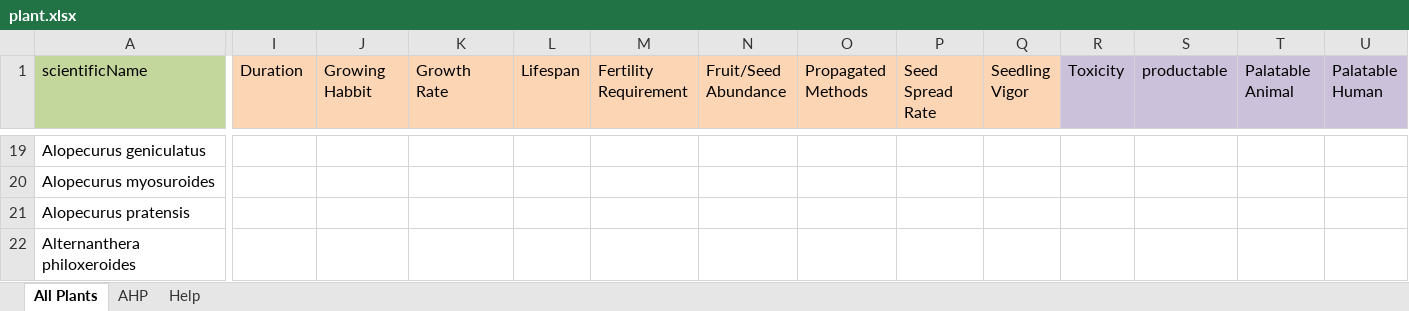
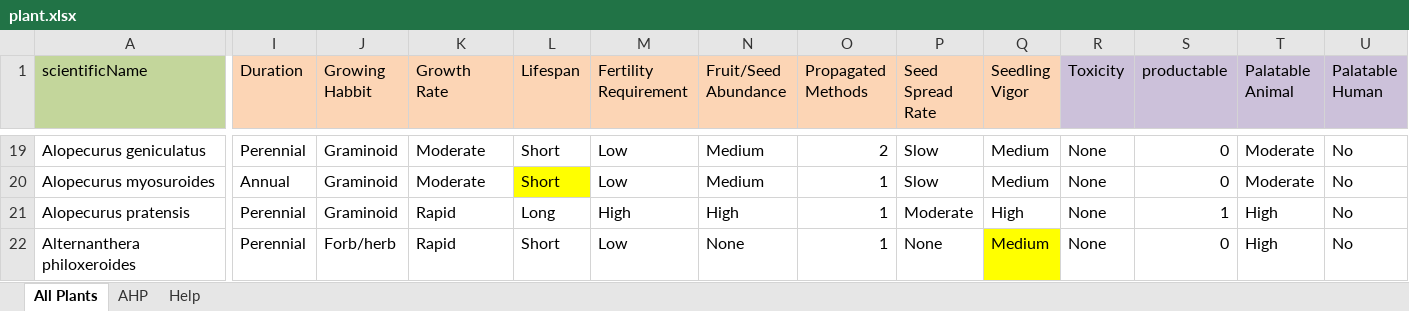
Before and after one commit to SiqiPan2008/2023HiMCM, an Excel workbook: src/Input/plant.xlsx, sheet All Plants, drawn as a sheet; only a part is shown, gaps mark what is left out; values as stored, in another font and other column widths than the file's, no borders; the diff covers the shown part only; the diff names each change by its address in the sheet, - before the commit and + after, or states it on an @@ line.

```diff
--- a/src/Input/plant.xlsx (sheet All Plants)
+++ b/src/Input/plant.xlsx (sheet All Plants)
-I19 (Duration): (empty)
+I19 (Duration): Perennial
-J19:J21 (Growing Habbit): (empty)
+J19:J21 (Growing Habbit): Graminoid
-K19:K20 (Growth Rate): (empty)
+K19:K20 (Growth Rate): Moderate
-L19:L20 (Lifespan): (empty)
+L19:L20 (Lifespan): Short
-M19:M20 (Fertility Requirement): (empty)
+M19:M20 (Fertility Requirement): Low
-N19:N20 (Fruit/Seed Abundance): (empty)
+N19:N20 (Fruit/Seed Abundance): Medium
-O19 (Propagated Methods): (empty)
+O19 (Propagated Methods): 2
-P19:P20 (Seed Spread Rate): (empty)
+P19:P20 (Seed Spread Rate): Slow
-Q19:Q20 (Seedling Vigor): (empty)
+Q19:Q20 (Seedling Vigor): Medium
-R19:R22 (Toxicity): (empty)
+R19:R22 (Toxicity): None
-S19:S20 (productable): (empty)
+S19:S20 (productable): 0
-T19:T20 (Palatable Animal): (empty)
+T19:T20 (Palatable Animal): Moderate
-U19:U22 (Palatable Human): (empty)
+U19:U22 (Palatable Human): No
-I20 (Duration): (empty)
+I20 (Duration): Annual
-L20 fill: none
+L20 fill: #FFFF00
-O20:O22 (Propagated Methods): (empty)
+O20:O22 (Propagated Methods): 1
-I21:I22 (Duration): (empty)
+I21:I22 (Duration): Perennial
-K21:K22 (Growth Rate): (empty)
+K21:K22 (Growth Rate): Rapid
-L21 (Lifespan): (empty)
+L21 (Lifespan): Long
-M21 (Fertility Requirement): (empty)
+M21 (Fertility Requirement): High
-N21 (Fruit/Seed Abundance): (empty)
+N21 (Fruit/Seed Abundance): High
-P21 (Seed Spread Rate): (empty)
+P21 (Seed Spread Rate): Moderate
-Q21 (Seedling Vigor): (empty)
+Q21 (Seedling Vigor): High
-S21 (productable): (empty)
+S21 (productable): 1
-T21:T22 (Palatable Animal): (empty)
+T21:T22 (Palatable Animal): High
-J22 (Growing Habbit): (empty)
+J22 (Growing Habbit): Forb/herb
-L22 (Lifespan): (empty)
+L22 (Lifespan): Short
-M22 (Fertility Requirement): (empty)
+M22 (Fertility Requirement): Low
-N22 (Fruit/Seed Abundance): (empty)
+N22 (Fruit/Seed Abundance): None
-P22 (Seed Spread Rate): (empty)
+P22 (Seed Spread Rate): None
-Q22 (Seedling Vigor): (empty)
+Q22 (Seedling Vigor): Medium
-Q22 fill: none
+Q22 fill: #FFFF00
-S22 (productable): (empty)
+S22 (productable): 0
```
Also changed, not shown: 120 edited cells and cell formats elsewhere in this sheet, 24 other files.
